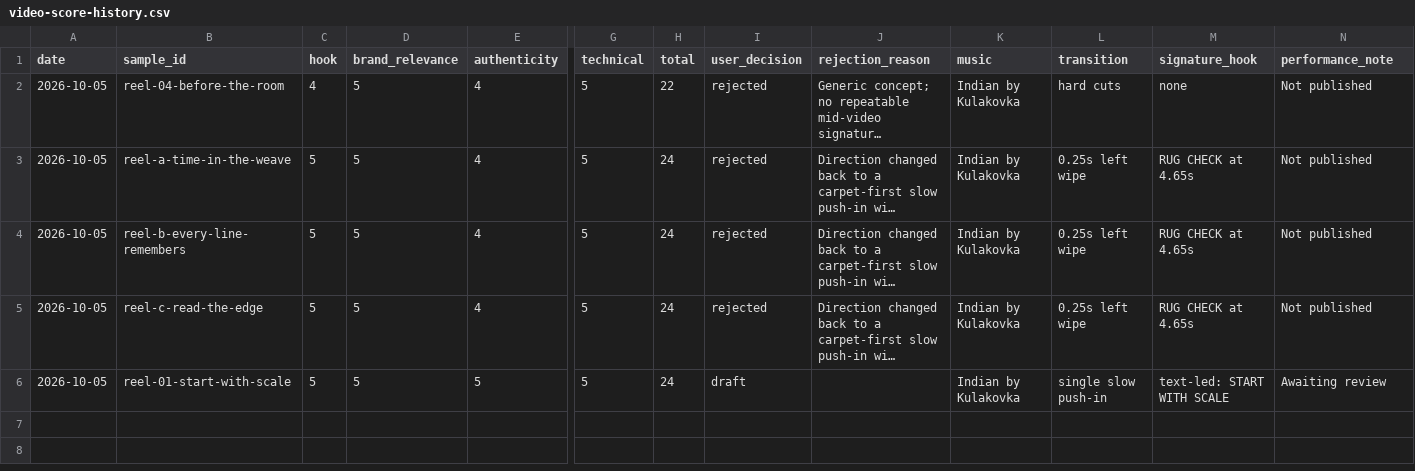
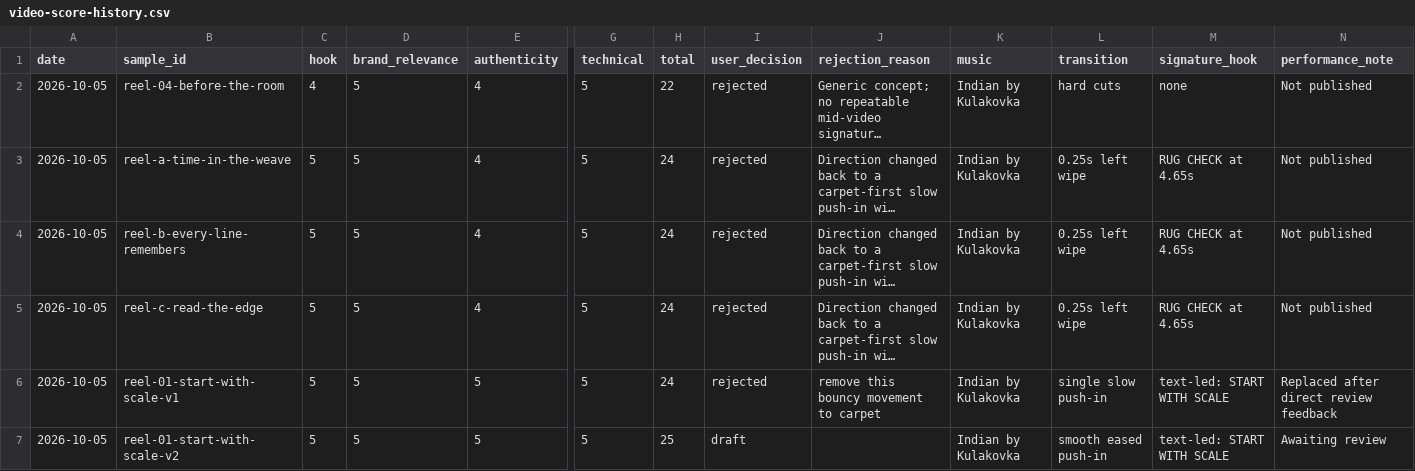
Before and after one commit to zarirugs/website, a CSV file: marketing/video-score-history.csv, drawn as a sheet; only a part is shown, gaps mark what is left out; long unchanged cells end in …; rows hold the shown columns only; the diff names each change by its address in the sheet, - before the commit and + after, or states it on an @@ line.

Commit message:
Smooth carpet push-in and text transitions

```diff
--- a/marketing/video-score-history.csv
+++ b/marketing/video-score-history.csv
-B6 (sample_id): reel-01-start-with-scale
+B6 (sample_id): reel-01-start-with-scale-v1
-I6 (user_decision): draft
+I6 (user_decision): rejected
-J6 (rejection_reason): (empty)
+J6 (rejection_reason): remove this bouncy movement to carpet
-N6 (performance_note): Awaiting review
+N6 (performance_note): Replaced after direct review feedback
+row 7: 2026-10-05 | reel-01-start-with-scale-v2 | 5 | 5 | 5 | 5 | 25 | draft |  | Indian by Kulakovka | smooth eased push-in | text-led: START WITH SCALE | Awaiting review
```
Also changed, not shown: 6 other files.
